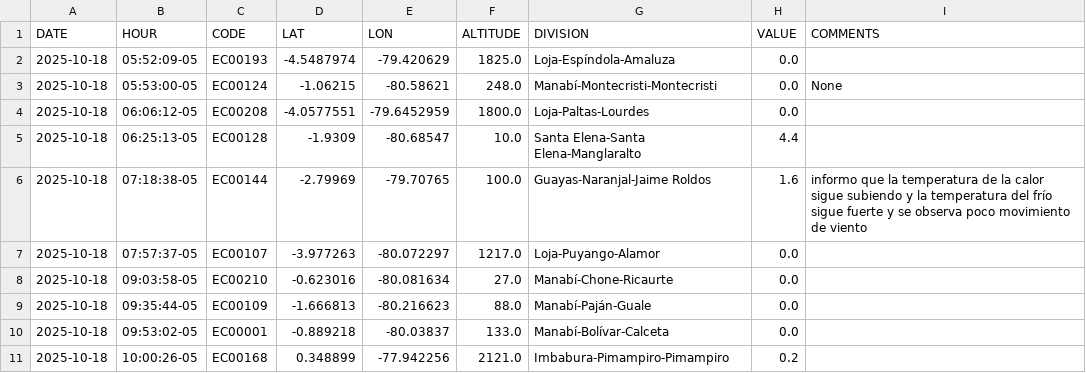
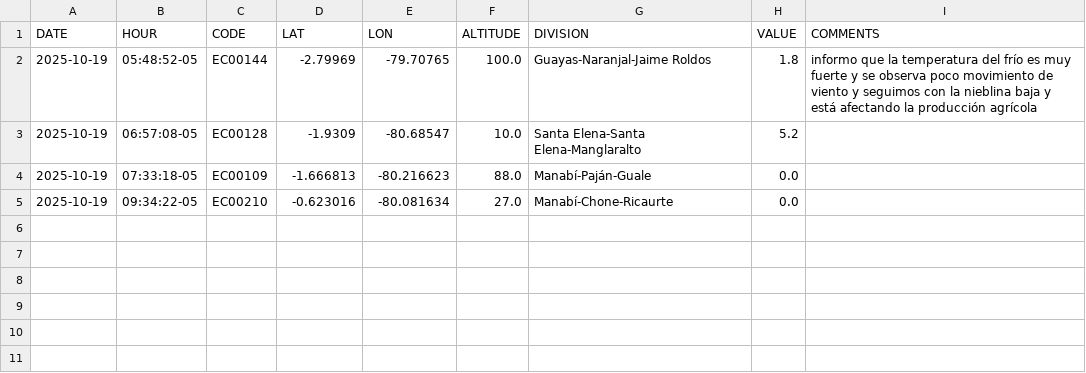
Before and after one commit to DPAINAMHI/tools, a CSV file: volunclima.csv, drawn as a sheet.

```diff
--- a/volunclima.csv
+++ b/volunclima.csv
@@ -1,11 +1,5 @@
 DATE,HOUR,CODE,LAT,LON,ALTITUDE,DIVISION,VALUE,COMMENTS
-2025-10-18,05:52:09-05,EC00193,-4.5487974,-79.420629,1825.0,Loja-Espíndola-Amaluza,0.0,
-2025-10-18,05:53:00-05,EC00124,-1.06215,-80.58621,248.0,Manabí-Montecristi-Montecristi,0.0,None
-2025-10-18,06:06:12-05,EC00208,-4.0577551,-79.6452959,1800.0,Loja-Paltas-Lourdes,0.0,
-2025-10-18,06:25:13-05,EC00128,-1.9309,-80.68547,10.0,Santa Elena-Santa Elena-Manglaralto,4.4,
-2025-10-18,07:18:38-05,EC00144,-2.79969,-79.70765,100.0,Guayas-Naranjal-Jaime Roldos,1.6,informo que la temperatura de la calor sigue subiendo y la temperatura del frío sigue fuerte y se observa poco movimiento de viento
-2025-10-18,07:57:37-05,EC00107,-3.977263,-80.072297,1217.0,Loja-Puyango-Alamor,0.0,
-2025-10-18,09:03:58-05,EC00210,-0.623016,-80.081634,27.0,Manabí-Chone-Ricaurte,0.0,
-2025-10-18,09:35:44-05,EC00109,-1.666813,-80.216623,88.0,Manabí-Paján-Guale,0.0,
-2025-10-18,09:53:02-05,EC00001,-0.889218,-80.03837,133.0,Manabí-Bolívar-Calceta,0.0,
-2025-10-18,10:00:26-05,EC00168,0.348899,-77.942256,2121.0,Imbabura-Pimampiro-Pimampiro,0.2,
+2025-10-19,05:48:52-05,EC00144,-2.79969,-79.70765,100.0,Guayas-Naranjal-Jaime Roldos,1.8,informo que la temperatura del frío es muy fuerte y se observa poco movimiento de viento y seguimos con la nieblina baja y está afectando la producción agrícola
+2025-10-19,06:57:08-05,EC00128,-1.9309,-80.68547,10.0,Santa Elena-Santa Elena-Manglaralto,5.2,
+2025-10-19,07:33:18-05,EC00109,-1.666813,-80.216623,88.0,Manabí-Paján-Guale,0.0,
+2025-10-19,09:34:22-05,EC00210,-0.623016,-80.081634,27.0,Manabí-Chone-Ricaurte,0.0,
```
Also changed, not shown: 1 other file.
